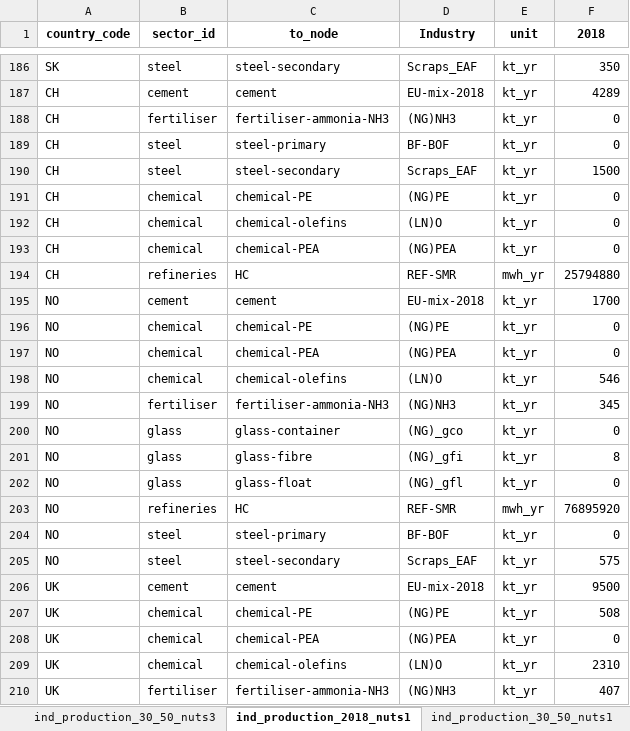
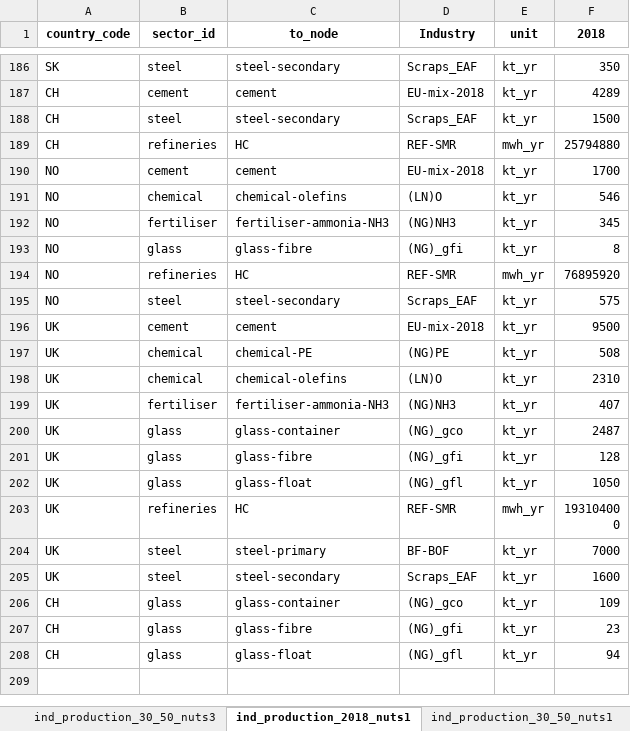
Before and after one commit to MOPO-industry/technology-catalogue-and-gap-analysis, an Excel workbook: outputs/technology_catalogue/technology_catalogue_ind_nuts1_nuts3.xlsx, sheet ind_production_2018_nuts1, drawn as a sheet; only a part is shown, gaps mark what is left out; the shorter side is filled out with more unchanged rows; values as stored, in another font and other column widths than the file's, no borders; the diff names each change by its address in the sheet, - before the commit and + after, or states it on an @@ line.

```diff
--- a/outputs/technology_catalogue/technology_catalogue_ind_nuts1_nuts3.xlsx (sheet ind_production_2018_nuts1)
+++ b/outputs/technology_catalogue/technology_catalogue_ind_nuts1_nuts3.xlsx (sheet ind_production_2018_nuts1)
-row 188: CH | fertiliser | fertiliser-ammonia-NH3 | (NG)NH3 | kt_yr | 0
-row 189: CH | steel | steel-primary | BF-BOF | kt_yr | 0
-row 191: CH | chemical | chemical-PE | (NG)PE | kt_yr | 0
-row 192: CH | chemical | chemical-olefins | (LN)O | kt_yr | 0
-row 193: CH | chemical | chemical-PEA | (NG)PEA | kt_yr | 0
-row 196: NO | chemical | chemical-PE | (NG)PE | kt_yr | 0
-row 197: NO | chemical | chemical-PEA | (NG)PEA | kt_yr | 0
-row 200: NO | glass | glass-container | (NG)_gco | kt_yr | 0
-row 202: NO | glass | glass-float | (NG)_gfl | kt_yr | 0
-row 204: NO | steel | steel-primary | BF-BOF | kt_yr | 0
-row 208: UK | chemical | chemical-PEA | (NG)PEA | kt_yr | 0
```
Also changed, not shown: sheet ind_process_routes_capex, sheet ind_process_routes_fom, sheet ind_production_30_50_nuts1, input_data/extra_data/Mopo_Data_Collection_CH_NO_UK.xlsx, input_data/extra_data/extra_data_processes.xlsx, 4 other files.
